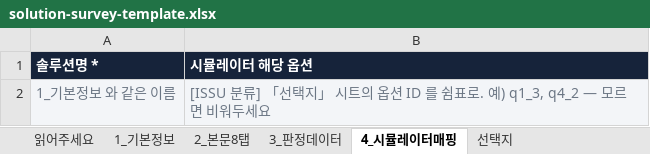
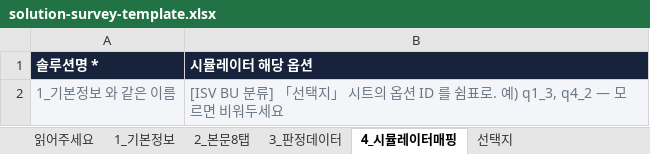
Before and after one commit to ISSU-ai/ai-radar, an Excel workbook: docs/solution-survey-template.xlsx, sheet 4_시뮬레이터매핑, drawn as a sheet; values as stored, in another font and other column widths than the file's, no borders; the diff names each change by its address in the sheet, - before the commit and + after, or states it on an @@ line.

```diff
--- a/docs/solution-survey-template.xlsx (sheet 4_시뮬레이터매핑)
+++ b/docs/solution-survey-template.xlsx (sheet 4_시뮬레이터매핑)
-B2 (시뮬레이터 해당 옵션): [ISSU 분류] 「…
+B2 (시뮬레이터 해당 옵션): [ISV BU 분류] 「…
```
Also changed, not shown: sheet 1_기본정보, sheet 읽어주세요, sheet 2_본문8탭, sheet 3_판정데이터, 53 other files.
